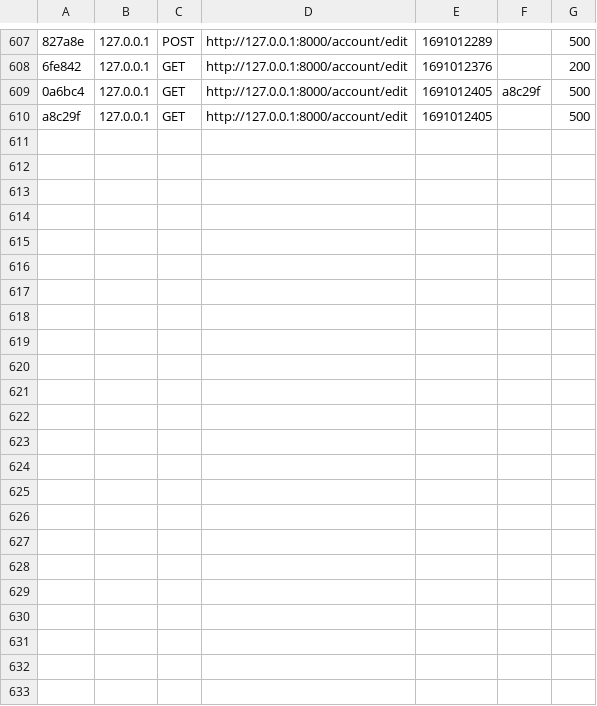
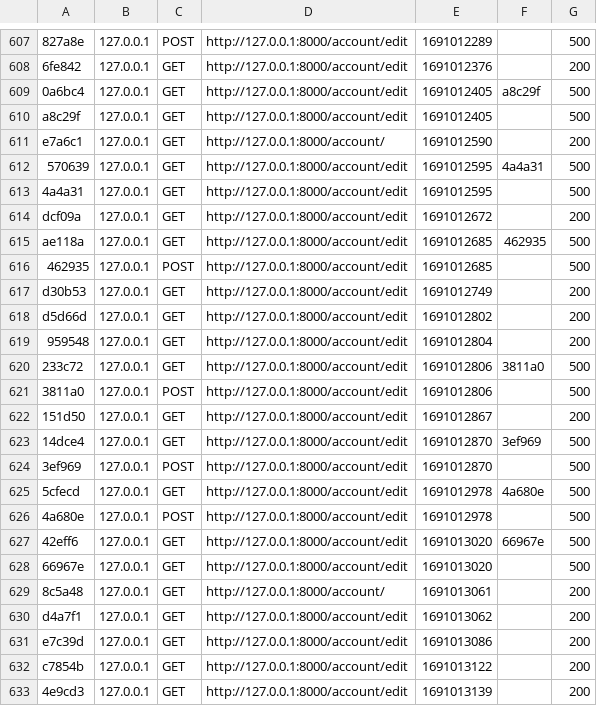
Before and after one commit to seb-mora/fil_rouge_symfo, a CSV file: var/cache/dev/profiler/index.csv, drawn as a sheet; only a part is shown, gaps mark what is left out; the diff names each change by its address in the sheet, - before the commit and + after, or states it on an @@ line.

```diff
--- a/var/cache/dev/profiler/index.csv
+++ b/var/cache/dev/profiler/index.csv
+row 611: e7a6c1 | 127.0.0.1 | GET | http://127.0.0.1:8000/account/ | 1691012590 |  | 200
+row 612: 570639 | 127.0.0.1 | GET | http://127.0.0.1:8000/account/edit | 1691012595 | 4a4a31 | 500
+row 613: 4a4a31 | 127.0.0.1 | GET | http://127.0.0.1:8000/account/edit | 1691012595 |  | 500
+row 614: dcf09a | 127.0.0.1 | GET | http://127.0.0.1:8000/account/edit | 1691012672 |  | 200
+row 615: ae118a | 127.0.0.1 | GET | http://127.0.0.1:8000/account/edit | 1691012685 | 462935 | 500
+row 616: 462935 | 127.0.0.1 | POST | http://127.0.0.1:8000/account/edit | 1691012685 |  | 500
+row 617: d30b53 | 127.0.0.1 | GET | http://127.0.0.1:8000/account/edit | 1691012749 |  | 200
+row 618: d5d66d | 127.0.0.1 | GET | http://127.0.0.1:8000/account/edit | 1691012802 |  | 200
+row 619: 959548 | 127.0.0.1 | GET | http://127.0.0.1:8000/account/edit | 1691012804 |  | 200
+row 620: 233c72 | 127.0.0.1 | GET | http://127.0.0.1:8000/account/edit | 1691012806 | 3811a0 | 500
+row 621: 3811a0 | 127.0.0.1 | POST | http://127.0.0.1:8000/account/edit | 1691012806 |  | 500
+row 622: 151d50 | 127.0.0.1 | GET | http://127.0.0.1:8000/account/edit | 1691012867 |  | 200
+row 623: 14dce4 | 127.0.0.1 | GET | http://127.0.0.1:8000/account/edit | 1691012870 | 3ef969 | 500
+row 624: 3ef969 | 127.0.0.1 | POST | http://127.0.0.1:8000/account/edit | 1691012870 |  | 500
+row 625: 5cfecd | 127.0.0.1 | GET | http://127.0.0.1:8000/account/edit | 1691012978 | 4a680e | 500
+row 626: 4a680e | 127.0.0.1 | POST | http://127.0.0.1:8000/account/edit | 1691012978 |  | 500
+row 627: 42eff6 | 127.0.0.1 | GET | http://127.0.0.1:8000/account/edit | 1691013020 | 66967e | 500
+row 628: 66967e | 127.0.0.1 | GET | http://127.0.0.1:8000/account/edit | 1691013020 |  | 500
+row 629: 8c5a48 | 127.0.0.1 | GET | http://127.0.0.1:8000/account/ | 1691013061 |  | 200
+row 630: d4a7f1 | 127.0.0.1 | GET | http://127.0.0.1:8000/account/edit | 1691013062 |  | 200
+row 631: e7c39d | 127.0.0.1 | GET | http://127.0.0.1:8000/account/edit | 1691013086 |  | 200
+row 632: c7854b | 127.0.0.1 | GET | http://127.0.0.1:8000/account/edit | 1691013122 |  | 200
+row 633: 4e9cd3 | 127.0.0.1 | GET | http://127.0.0.1:8000/account/edit | 1691013139 |  | 200
```
Also changed, not shown: 9 other files.
